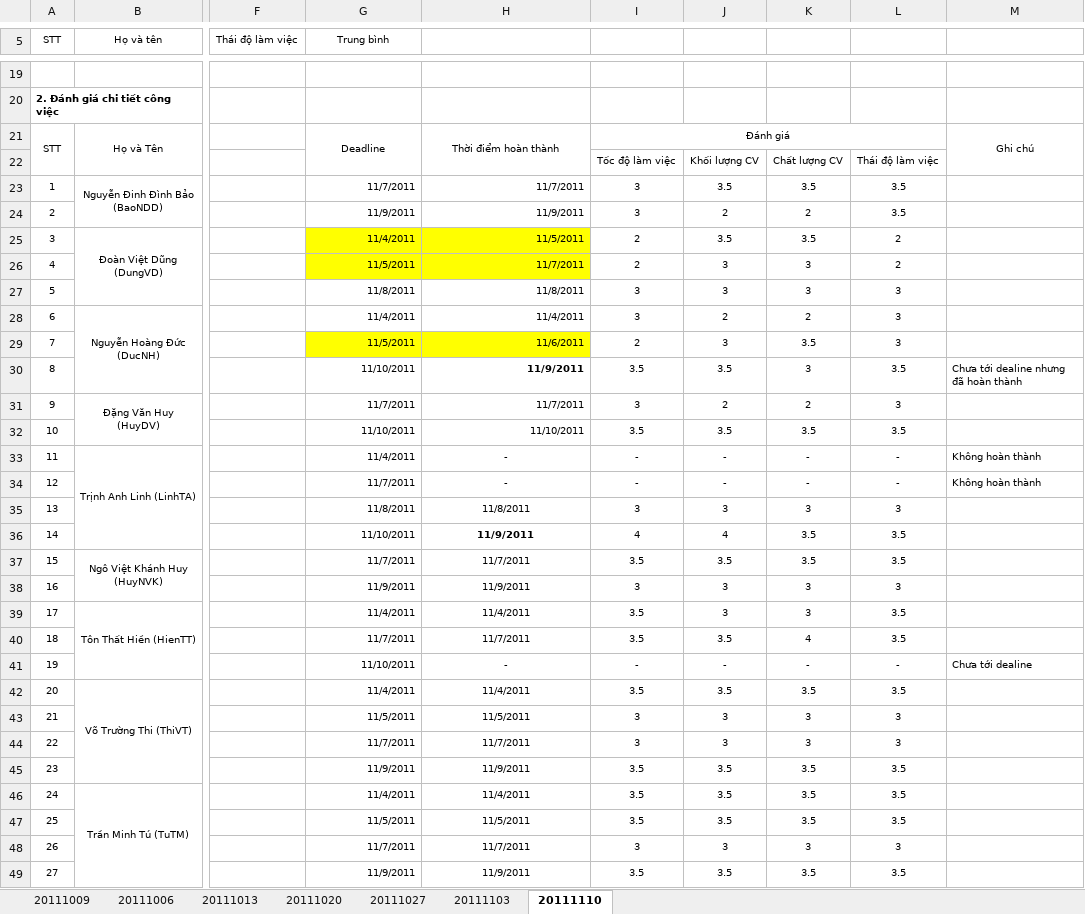
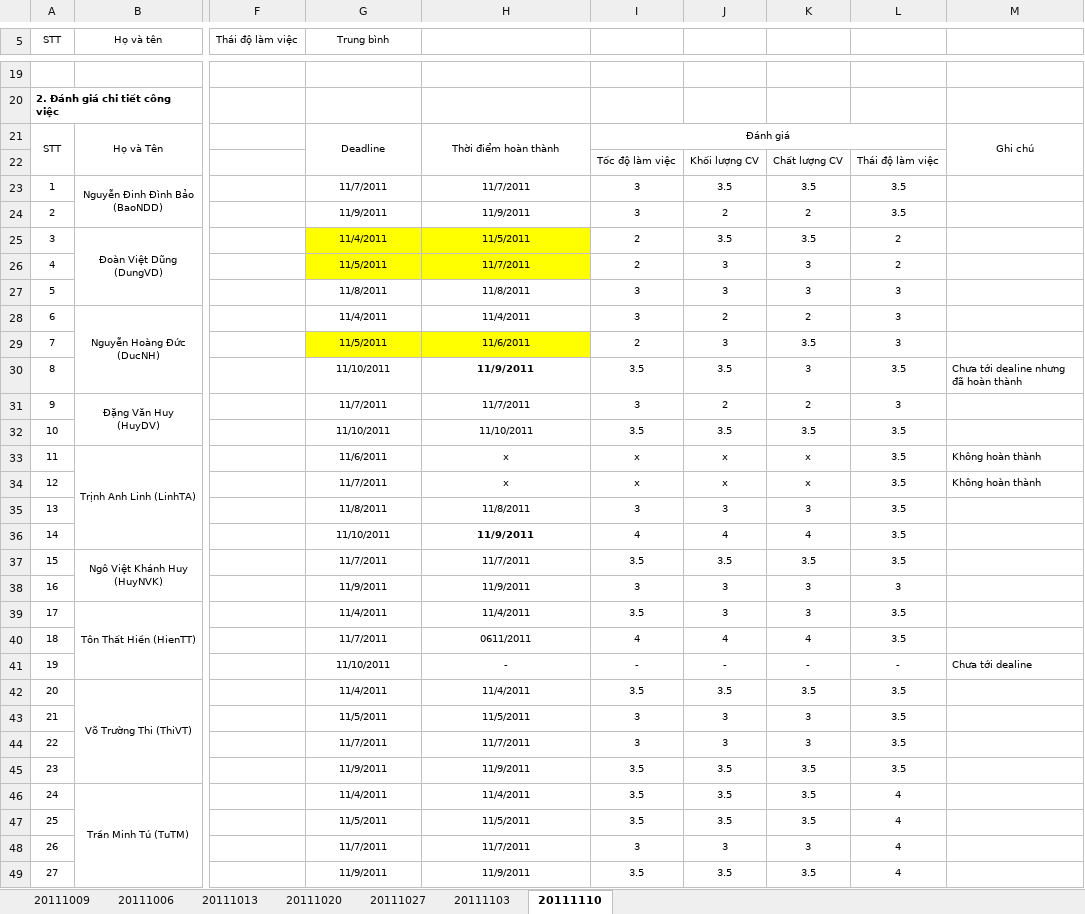
Before and after one commit to tuanva90/cnpm03-php-webproject, an Excel workbook: Document/Tracking/TongHopDanhGia.xlsx, sheet 20111110, drawn as a sheet; only a part is shown, gaps mark what is left out; values as stored, in another font and other column widths than the file's, no borders; the diff covers the shown part only; the diff names each change by its address in the sheet, - before the commit and + after, or states it on an @@ line.

Commit message:
Tổng hợp đánh giá

```diff
--- a/Document/Tracking/TongHopDanhGia.xlsx (sheet 20111110)
+++ b/Document/Tracking/TongHopDanhGia.xlsx (sheet 20111110)
-G23:H32 alignment: right
+G23:H32 alignment: center
-G33 (Trung bình): 11/4/2011
+G33 (Trung bình): 11/6/2011
-G33:G49 alignment: right
+G33:G49 alignment: center
-H33:H34: -
+H33:H34: x
-I33:I34: -
+I33:I34: x
-J33:J34: -
+J33:J34: x
-K33:K34: -
+K33:K34: x
-L33:L34: -
+L33:L34: 3.5
-L35: 3
+L35: 3.5
-K36: 3.5
+K36: 4
-H40: 11/7/2011
+H40: 0611/2011
-I40: 3.5
+I40: 4
-J40: 3.5
+J40: 4
-L43:L44: 3
+L43:L44: 3.5
-L46:L47: 3.5
+L46:L47: 4
-L48: 3
+L48: 4
-L49: 3.5
+L49: 4
```
Also changed, not shown: 1 added row, 1 removed row, 23 edited cells and cell formats elsewhere in this sheet.
